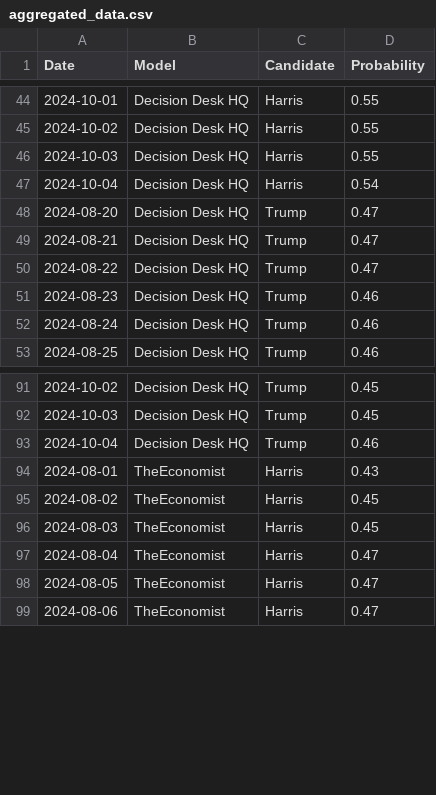
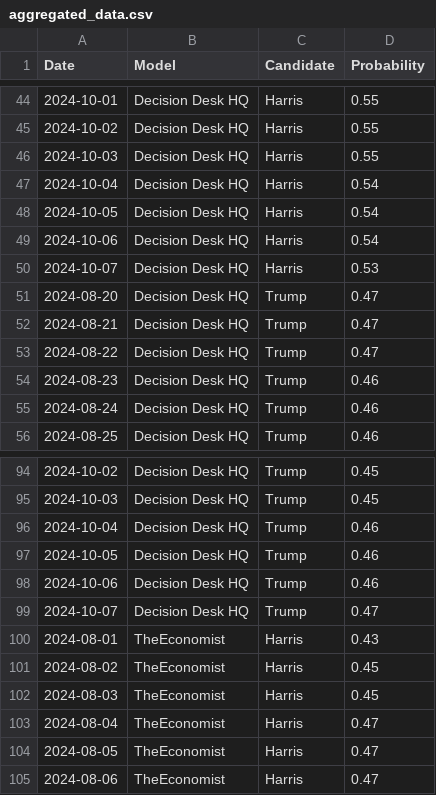
Before and after one commit to PaulMainwood/Election2024, a CSV file: aggregated_data.csv, drawn as a sheet; only a part is shown, gaps mark what is left out.

```diff
--- a/aggregated_data.csv
+++ b/aggregated_data.csv
@@ -47,2 +47,5 @@ Date,Model,Candidate,Probability
 2024-10-04,Decision Desk HQ,Harris,0.54
+2024-10-05,Decision Desk HQ,Harris,0.54
+2024-10-06,Decision Desk HQ,Harris,0.54
+2024-10-07,Decision Desk HQ,Harris,0.53
 2024-08-20,Decision Desk HQ,Trump,0.47
@@ -93,2 +96,5 @@ Date,Model,Candidate,Probability
 2024-10-04,Decision Desk HQ,Trump,0.46
+2024-10-05,Decision Desk HQ,Trump,0.46
+2024-10-06,Decision Desk HQ,Trump,0.46
+2024-10-07,Decision Desk HQ,Trump,0.47
 2024-08-01,TheEconomist,Harris,0.43
```
Also changed, not shown: ManualData.csv, aggregated_data_wide.csv, 3 other files.
